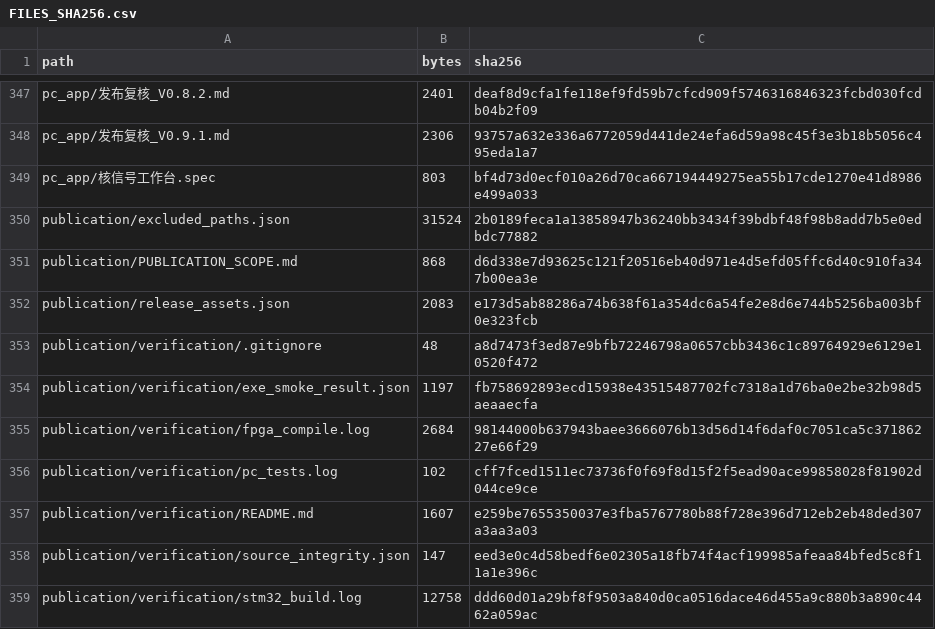
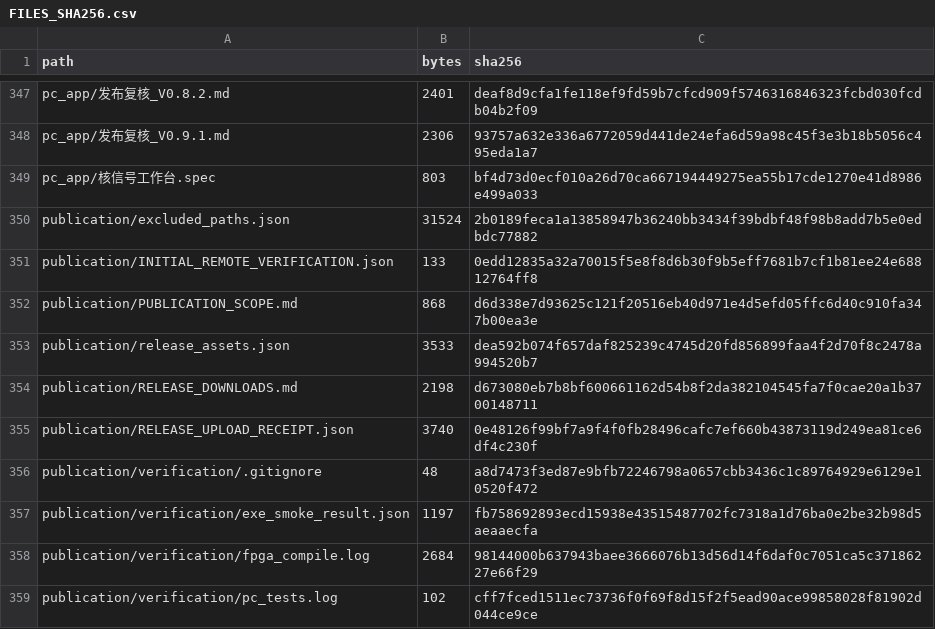
Before and after one commit to twinkle-air/xinman-nuclear-signal-generator, a CSV file: publication/FILES_SHA256.csv, drawn as a sheet; only a part is shown, gaps mark what is left out; the shorter side is filled out with more unchanged rows.

Commit message:
Record verified release downloads and final publication inventory

```diff
--- a/publication/FILES_SHA256.csv
+++ b/publication/FILES_SHA256.csv
@@ -350,4 +350,7 @@ pc_app/核信号工作台.spec,803,bf4d73d0ecf010a26d70ca667194449275ea55b17cde1
 publication/excluded_paths.json,31524,2b0189feca1a13858947b36240bb3434f39bdbf48f98b8add7b5e0edbdc77882
+publication/INITIAL_REMOTE_VERIFICATION.json,133,0edd12835a32a70015f5e8f8d6b30f9b5eff7681b7cf1b81ee24e68812764ff8
 publication/PUBLICATION_SCOPE.md,868,d6d338e7d93625c121f20516eb40d971e4d5efd05ffc6d40c910fa347b00ea3e
-publication/release_assets.json,2083,e173d5ab88286a74b638f61a354dc6a54fe2e8d6e744b5256ba003bf0e323fcb
+publication/release_assets.json,3533,dea592b074f657daf825239c4745d20fd856899faa4f2d70f8c2478a994520b7
+publication/RELEASE_DOWNLOADS.md,2198,d673080eb7b8bf600661162d54b8f2da382104545fa7f0cae20a1b3700148711
+publication/RELEASE_UPLOAD_RECEIPT.json,3740,0e48126f99bf7a9f4f0fb28496cafc7ef660b43873119d249ea81ce6df4c230f
 publication/verification/.gitignore,48,a8d7473f3ed87e9bfb72246798a0657cbb3436c1c89764929e6129e10520f472
```
Also changed, not shown: 4 other files.
